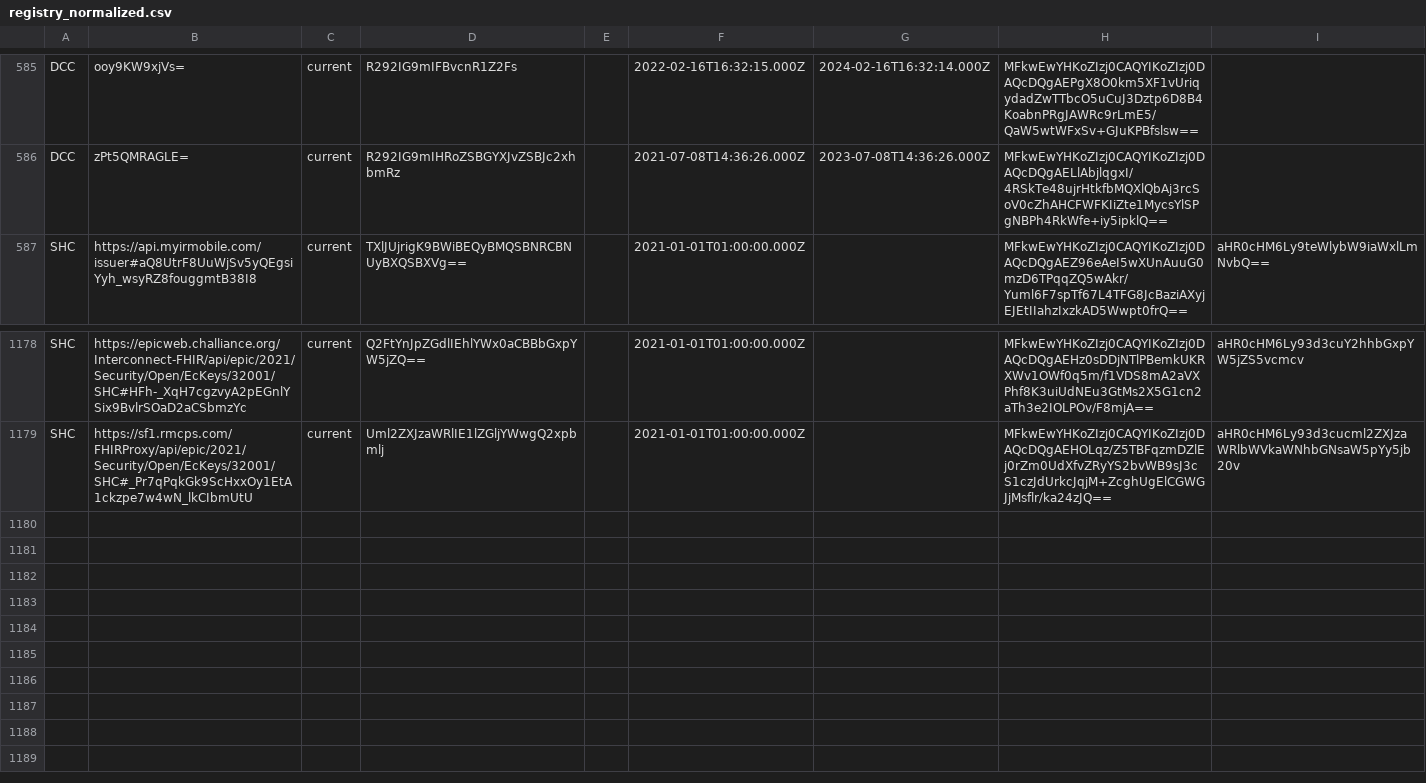
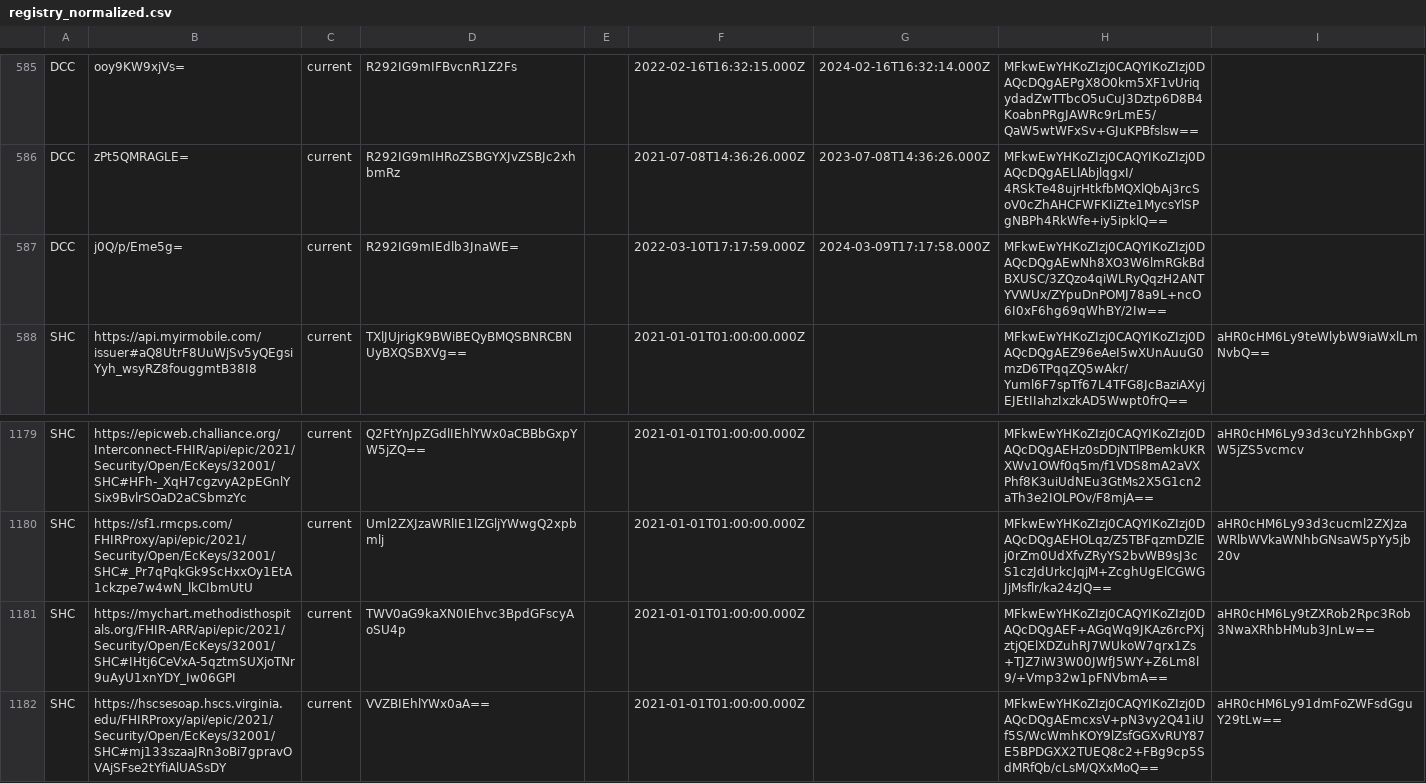
Before and after one commit to Path-Check/trust-registry, a CSV file: registry_normalized.csv, drawn as a sheet; only a part is shown, gaps mark what is left out; the diff names each change by its address in the sheet, - before the commit and + after, or states it on an @@ line.

Commit message:
Registry updates for 2022-03-12

```diff
--- a/registry_normalized.csv
+++ b/registry_normalized.csv
+row 587: DCC | j0Q/p/Eme5g= | current | R292IG9mIEdlb3JnaWE= |  | 2022-03-10T17:17:59.000Z | 2024-03-09T17:17:58.000Z | MFkwEwYHKoZIzj0CAQYIKoZIzj0DAQcDQgAEwNh8XO3W6lmRGkBdBXUSC/3ZQzo4qiWLRyQqzH2ANTYVWUx/ZYpuDnPOMJ78a9L+ncO6I0xF6hg69qWhBY/2Iw==
+row 1181: SHC | https://mychart.methodisthospitals.org/FHIR-ARR/api/epic/2021/Security/Open/EcKeys/32001/SHC#IHtj6CeVxA-5qztmSUXjoTNr9uAyU1xnYDY_Iw06GPI | current | TWV0aG9kaXN0IEhvc3BpdGFscyAoSU4p |  | 2021-01-01T01:00:00.000Z |  | MFkwEwYHKoZIzj0CAQYIKoZIzj0DAQcDQgAEF+AGqWq9JKAz6rcPXjztjQElXDZuhRJ7WUkoW7qrx1Zs+TJZ7iW3W00JWfJ5WY+Z6Lm8l9/+Vmp32w1pFNVbmA== | aHR0cHM6Ly9tZXRob2Rpc3Rob3NwaXRhbHMub3JnLw==
+row 1182: SHC | https://hscsesoap.hscs.virginia.edu/FHIRProxy/api/epic/2021/Security/Open/EcKeys/32001/SHC#mj133szaaJRn3oBi7gpravOVAjSFse2tYfiAlUASsDY | current | VVZBIEhlYWx0aA== |  | 2021-01-01T01:00:00.000Z |  | MFkwEwYHKoZIzj0CAQYIKoZIzj0DAQcDQgAEmcxsV+pN3vy2Q41iUf5S/WcWmhKOY9lZsfGGXvRUY87E5BPDGXX2TUEQ8c2+FBg9cp5SdMRfQb/cLsM/QXxMoQ== | aHR0cHM6Ly91dmFoZWFsdGguY29tLw==
```
Also changed, not shown: 2 other files.
